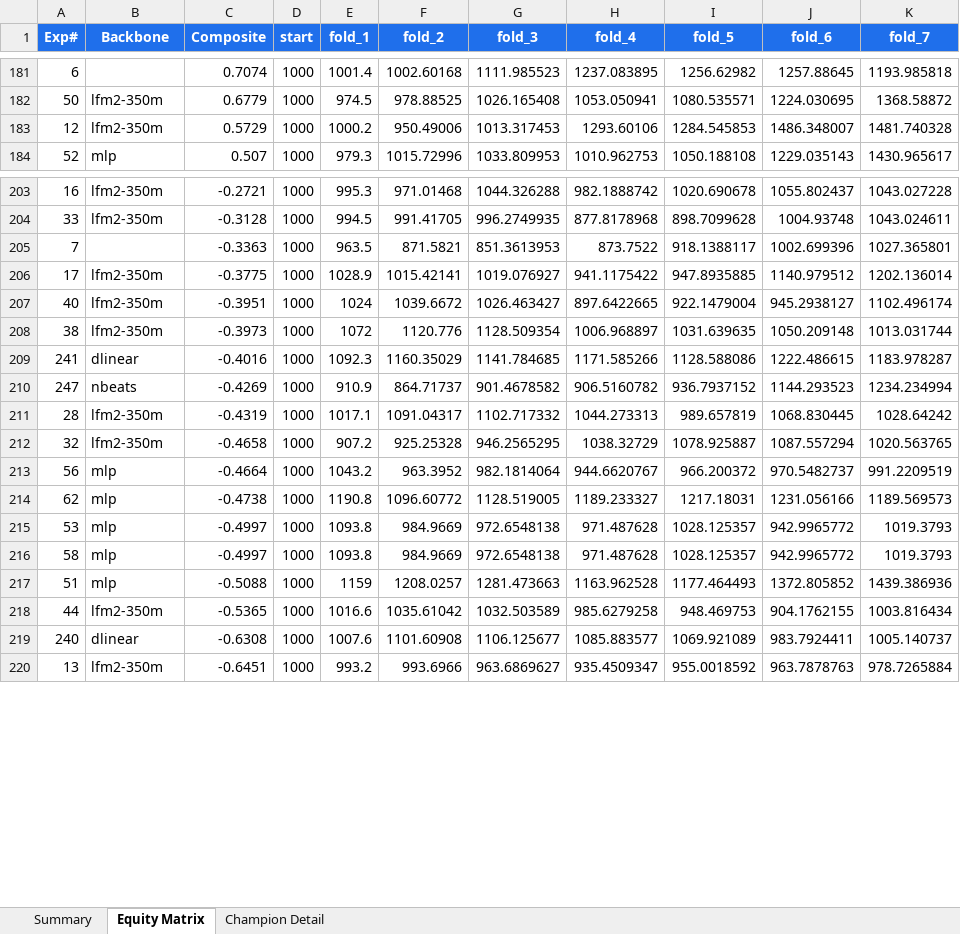
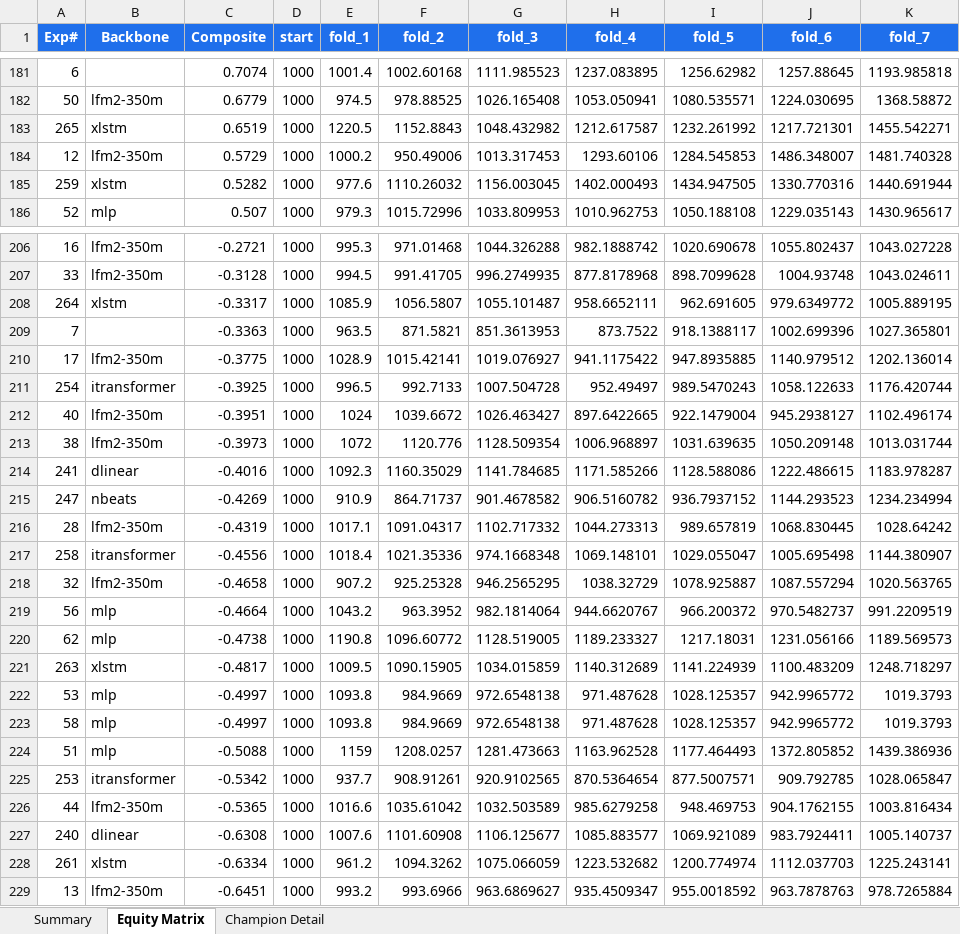
Before and after one commit to dlmastery/autoresearch, an Excel workbook: docs/dashboard/autoresearch_equity.xlsx, sheet Equity Matrix, drawn as a sheet; only a part is shown, gaps mark what is left out; values as stored, in another font and other column widths than the file's, no borders; charts and pictures not drawn; the diff covers the shown part only; the diff names each change by its address in the sheet, - before the commit and + after, or states it on an @@ line.

```diff
--- a/docs/dashboard/autoresearch_equity.xlsx (sheet Equity Matrix)
+++ b/docs/dashboard/autoresearch_equity.xlsx (sheet Equity Matrix)
+row 183: 265 | xlstm | 0.6519 | 1000 | 1220.5 | 1152.8843 | 1048.432982 | 1212.617587 | 1232.261992 | 1217.721301 | 1455.542271
+row 185: 259 | xlstm | 0.5282 | 1000 | 977.6 | 1110.26032 | 1156.003045 | 1402.000493 | 1434.947505 | 1330.770316 | 1440.691944
+row 208: 264 | xlstm | -0.3317 | 1000 | 1085.9 | 1056.5807 | 1055.101487 | 958.6652111 | 962.691605 | 979.6349772 | 1005.889195
+row 211: 254 | itransformer | -0.3925 | 1000 | 996.5 | 992.7133 | 1007.504728 | 952.49497 | 989.5470243 | 1058.122633 | 1176.420744
+row 217: 258 | itransformer | -0.4556 | 1000 | 1018.4 | 1021.35336 | 974.1668348 | 1069.148101 | 1029.055047 | 1005.695498 | 1144.380907
+row 221: 263 | xlstm | -0.4817 | 1000 | 1009.5 | 1090.15905 | 1034.015859 | 1140.312689 | 1141.224939 | 1100.483209 | 1248.718297
+row 225: 253 | itransformer | -0.5342 | 1000 | 937.7 | 908.91261 | 920.9102565 | 870.5364654 | 877.5007571 | 909.792785 | 1028.065847
+row 228: 261 | xlstm | -0.6334 | 1000 | 961.2 | 1094.3262 | 1075.066059 | 1223.532682 | 1200.774974 | 1112.037703 | 1225.243141
```
Also changed, not shown: 6 added rows elsewhere in this sheet, sheet Summary, charts or pictures, 46 other files.
